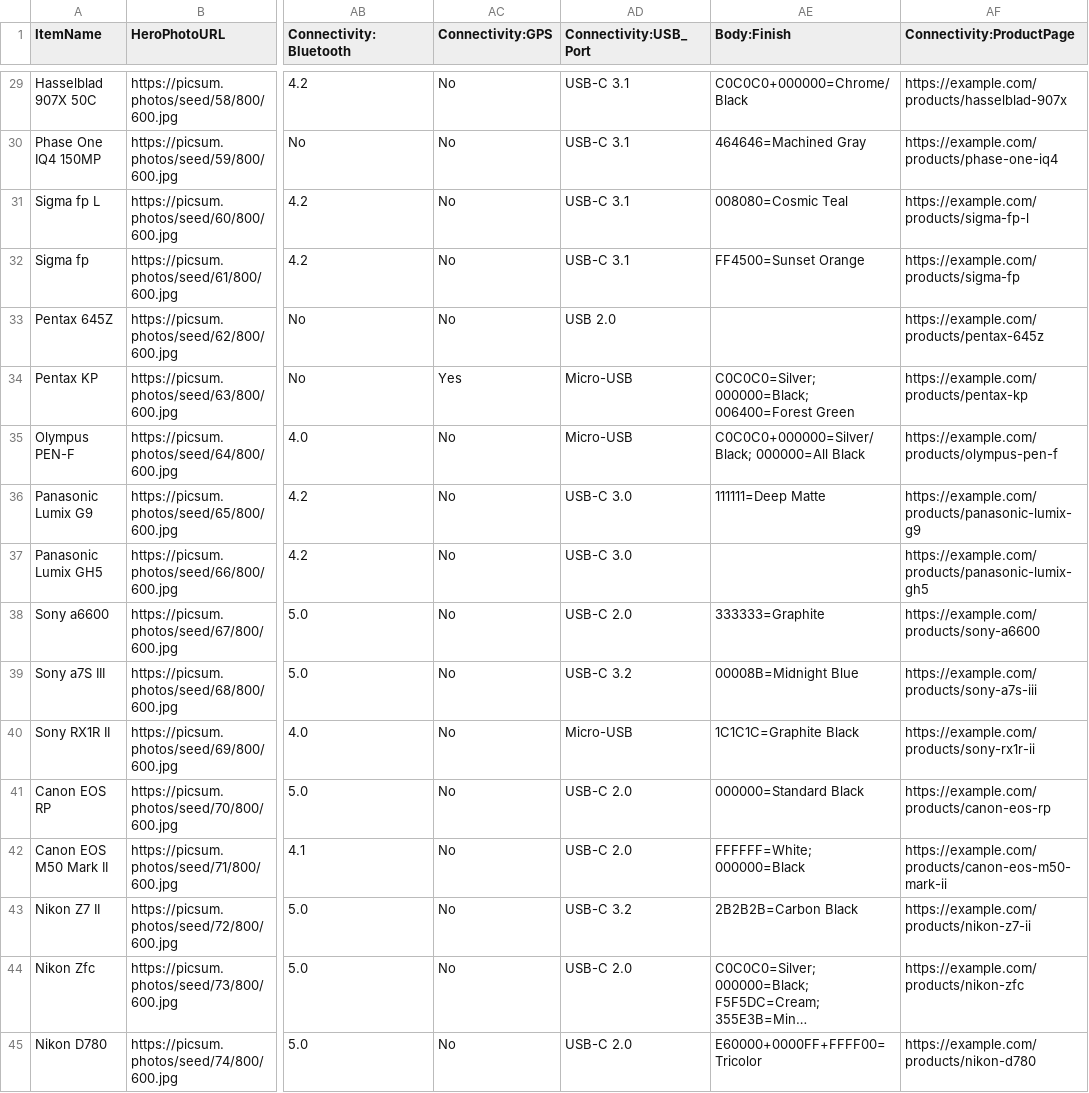
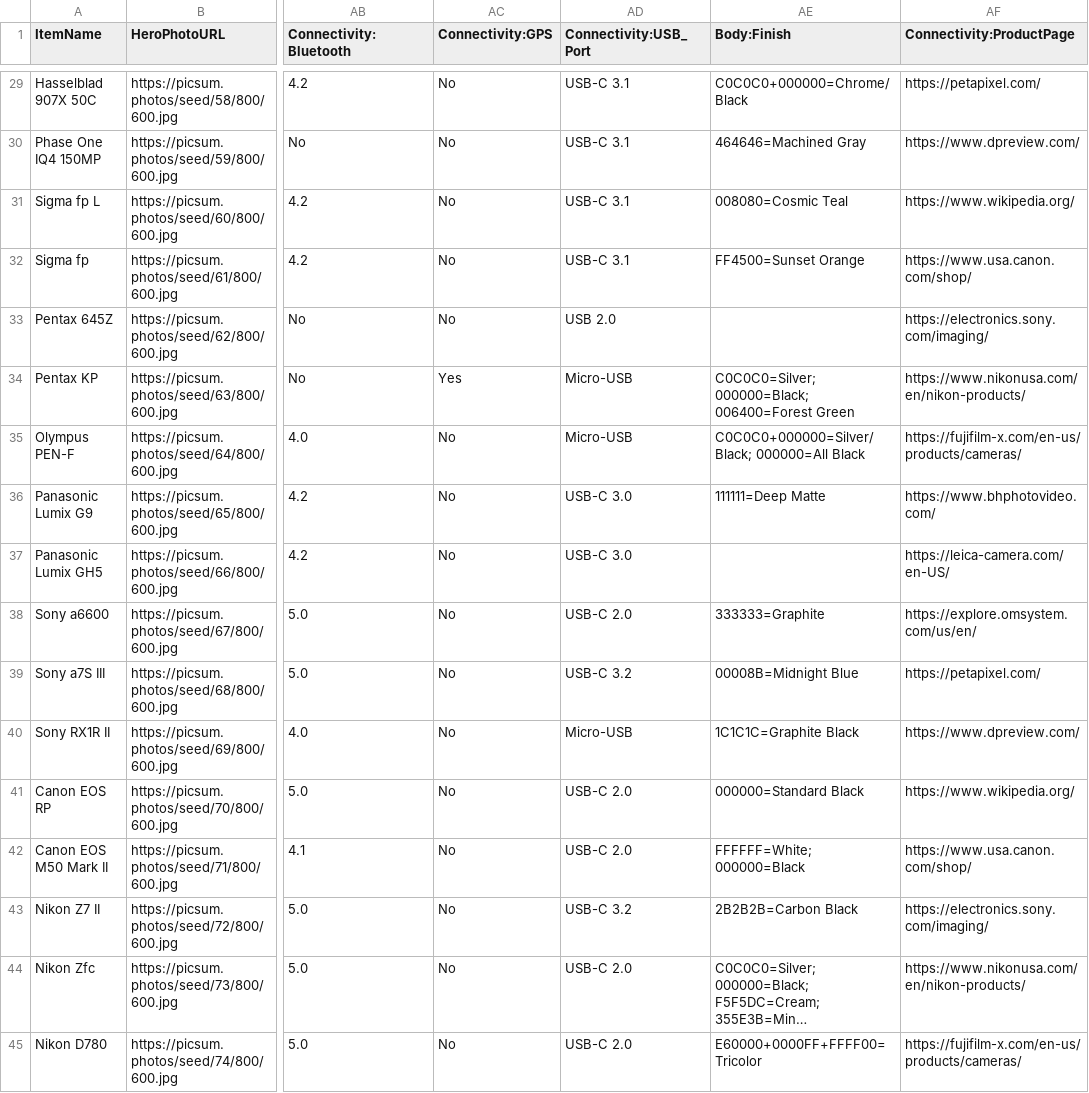
Before and after one commit to JudeWorks/PickPupAssets, a CSV file: referencefile/pickpup.csv, drawn as a sheet; only a part is shown, gaps mark what is left out; long unchanged cells end in …; the diff covers the shown part only; the diff names each change by its address in the sheet, - before the commit and + after, or states it on an @@ line.

```diff
--- a/referencefile/pickpup.csv
+++ b/referencefile/pickpup.csv
-AF29 (Connectivity:ProductPage): https://example.com/products/hasselblad-907x
+AF29 (Connectivity:ProductPage): https://petapixel.com/
-AF30 (Connectivity:ProductPage): https://example.com/products/phase-one-iq4
+AF30 (Connectivity:ProductPage): https://www.dpreview.com/
-AF31 (Connectivity:ProductPage): https://example.com/products/sigma-fp-l
+AF31 (Connectivity:ProductPage): https://www.wikipedia.org/
-AF32 (Connectivity:ProductPage): https://example.com/products/sigma-fp
+AF32 (Connectivity:ProductPage): https://www.usa.canon.com/shop/
-AF33 (Connectivity:ProductPage): https://example.com/products/pentax-645z
+AF33 (Connectivity:ProductPage): https://electronics.sony.com/imaging/
-AF34 (Connectivity:ProductPage): https://example.com/products/pentax-kp
+AF34 (Connectivity:ProductPage): https://www.nikonusa.com/en/nikon-products/
-AF35 (Connectivity:ProductPage): https://example.com/products/olympus-pen-f
+AF35 (Connectivity:ProductPage): https://fujifilm-x.com/en-us/products/cameras/
-AF36 (Connectivity:ProductPage): https://example.com/products/panasonic-lumix-g9
+AF36 (Connectivity:ProductPage): https://www.bhphotovideo.com/
-AF37 (Connectivity:ProductPage): https://example.com/products/panasonic-lumix-gh5
+AF37 (Connectivity:ProductPage): https://leica-camera.com/en-US/
-AF38 (Connectivity:ProductPage): https://example.com/products/sony-a6600
+AF38 (Connectivity:ProductPage): https://explore.omsystem.com/us/en/
-AF39 (Connectivity:ProductPage): https://example.com/products/sony-a7s-iii
+AF39 (Connectivity:ProductPage): https://petapixel.com/
-AF40 (Connectivity:ProductPage): https://example.com/products/sony-rx1r-ii
+AF40 (Connectivity:ProductPage): https://www.dpreview.com/
-AF41 (Connectivity:ProductPage): https://example.com/products/canon-eos-rp
+AF41 (Connectivity:ProductPage): https://www.wikipedia.org/
-AF42 (Connectivity:ProductPage): https://example.com/products/canon-eos-m50-mark-ii
+AF42 (Connectivity:ProductPage): https://www.usa.canon.com/shop/
-AF43 (Connectivity:ProductPage): https://example.com/products/nikon-z7-ii
+AF43 (Connectivity:ProductPage): https://electronics.sony.com/imaging/
-AF44 (Connectivity:ProductPage): https://example.com/products/nikon-zfc
+AF44 (Connectivity:ProductPage): https://www.nikonusa.com/en/nikon-products/
-AF45 (Connectivity:ProductPage): https://example.com/products/nikon-d780
+AF45 (Connectivity:ProductPage): https://fujifilm-x.com/en-us/products/cameras/
```
Also changed, not shown: 27 edited cells elsewhere in this file.
